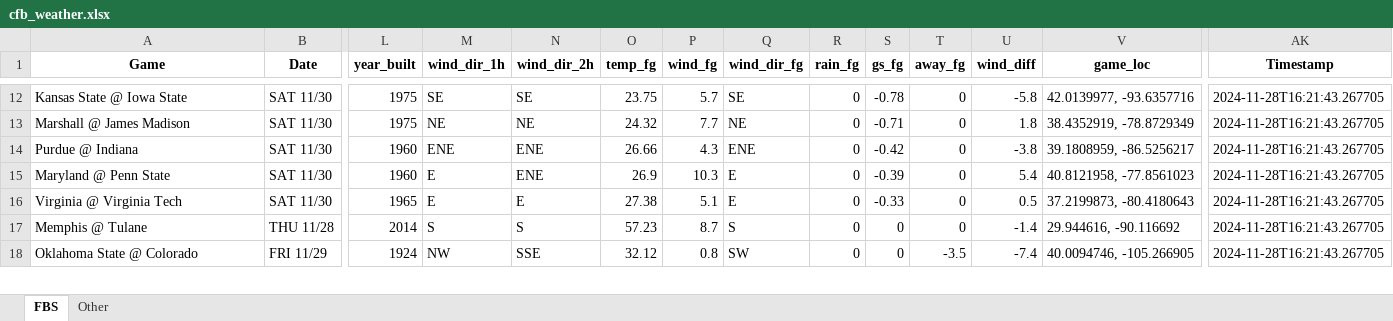
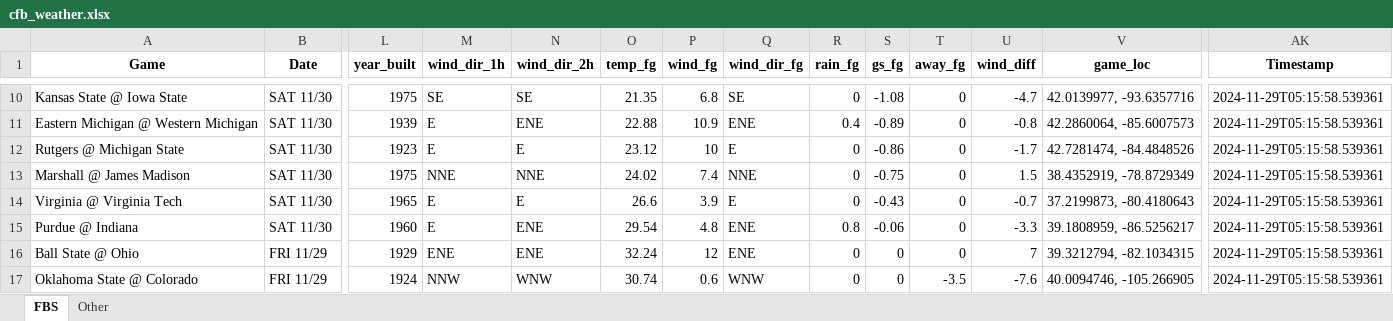
Before and after one commit to mslade50/football_weather, an Excel workbook: cfb_weather.xlsx, sheet FBS, drawn as a sheet; only a part is shown, gaps mark what is left out; values as stored, in another font and other column widths than the file's, no borders; removed rows and columns are numbered as before the commit, all else as after; rows hold the shown columns only; the diff covers the shown part only; the diff names each change by its address in the sheet, - before the commit and + after, or states it on an @@ line.

Commit message:
Update cfb_weather.xlsx with Timestamp 2024-11-29T05:15:58.539361

```diff
--- a/cfb_weather.xlsx (sheet FBS)
+++ b/cfb_weather.xlsx (sheet FBS)
-O10 (temp_fg): 23.75
+O10 (temp_fg): 21.35
-P10 (wind_fg): 5.7
+P10 (wind_fg): 6.8
-S10 (gs_fg): -0.78
+S10 (gs_fg): -1.08
-U10 (wind_diff): -5.8
+U10 (wind_diff): -4.7
-AK10 (Timestamp): 2024-11-28T16:21:43.267705
+AK10 (Timestamp): 2024-11-29T05:15:58.539361
+row 11: Eastern Michigan @ Western Michigan | SAT 11/30 | 1939 | E | ENE | 22.88 | 10.9 | ENE | 0.4 | -0.89 | 0 | -0.8 | 42.2860064, -85.6007573 | 2024-11-29T05:15:58.539361
+row 12: Rutgers @ Michigan State | SAT 11/30 | 1923 | E | E | 23.12 | 10 | E | 0 | -0.86 | 0 | -1.7 | 42.7281474, -84.4848526 | 2024-11-29T05:15:58.539361
-M13 (wind_dir_1h): NE
+M13 (wind_dir_1h): NNE
-N13 (wind_dir_2h): NE
+N13 (wind_dir_2h): NNE
-O13 (temp_fg): 24.32
+O13 (temp_fg): 24.02
-P13 (wind_fg): 7.7
+P13 (wind_fg): 7.4
-Q13 (wind_dir_fg): NE
+Q13 (wind_dir_fg): NNE
-S13 (gs_fg): -0.71
+S13 (gs_fg): -0.75
-U13 (wind_diff): 1.8
+U13 (wind_diff): 1.5
-AK13 (Timestamp): 2024-11-28T16:21:43.267705
+AK13 (Timestamp): 2024-11-29T05:15:58.539361
-row 14: Purdue @ Indiana | SAT 11/30 | 1960 | ENE | ENE | 26.66 | 4.3 | ENE | 0 | -0.42 | 0 | -3.8 | 39.1808959, -86.5256217 | 2024-11-28T16:21:43.267705
-row 15: Maryland @ Penn State | SAT 11/30 | 1960 | E | ENE | 26.9 | 10.3 | E | 0 | -0.39 | 0 | 5.4 | 40.8121958, -77.8561023 | 2024-11-28T16:21:43.267705
-O14 (temp_fg): 27.38
+O14 (temp_fg): 26.6
-P14 (wind_fg): 5.1
+P14 (wind_fg): 3.9
-S14 (gs_fg): -0.33
+S14 (gs_fg): -0.43
-U14 (wind_diff): 0.5
+U14 (wind_diff): -0.7
-AK14 (Timestamp): 2024-11-28T16:21:43.267705
+AK14 (Timestamp): 2024-11-29T05:15:58.539361
-row 17: Memphis @ Tulane | THU 11/28 | 2014 | S | S | 57.23 | 8.7 | S | 0 | 0 | 0 | -1.4 | 29.944616, -90.116692 | 2024-11-28T16:21:43.267705
+row 15: Purdue @ Indiana | SAT 11/30 | 1960 | E | ENE | 29.54 | 4.8 | ENE | 0.8 | -0.06 | 0 | -3.3 | 39.1808959, -86.5256217 | 2024-11-29T05:15:58.539361
+row 16: Ball State @ Ohio | FRI 11/29 | 1929 | ENE | ENE | 32.24 | 12 | ENE | 0 | 0 | 0 | 7 | 39.3212794, -82.1034315 | 2024-11-29T05:15:58.539361
-M17 (wind_dir_1h): NW
+M17 (wind_dir_1h): NNW
-N17 (wind_dir_2h): SSE
+N17 (wind_dir_2h): WNW
-O17 (temp_fg): 32.12
+O17 (temp_fg): 30.74
-P17 (wind_fg): 0.8
+P17 (wind_fg): 0.6
-Q17 (wind_dir_fg): SW
+Q17 (wind_dir_fg): WNW
-U17 (wind_diff): -7.4
+U17 (wind_diff): -7.6
-AK17 (Timestamp): 2024-11-28T16:21:43.267705
+AK17 (Timestamp): 2024-11-29T05:15:58.539361
```
Also changed, not shown: 5 added rows, 6 removed rows and 290 edited cells elsewhere in this sheet, sheet Other.
